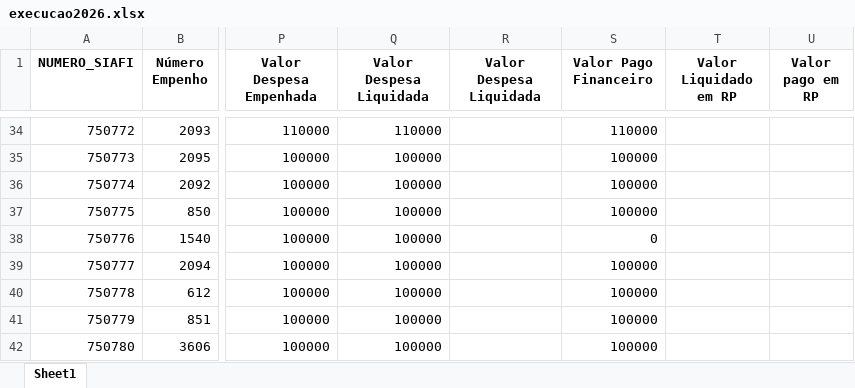
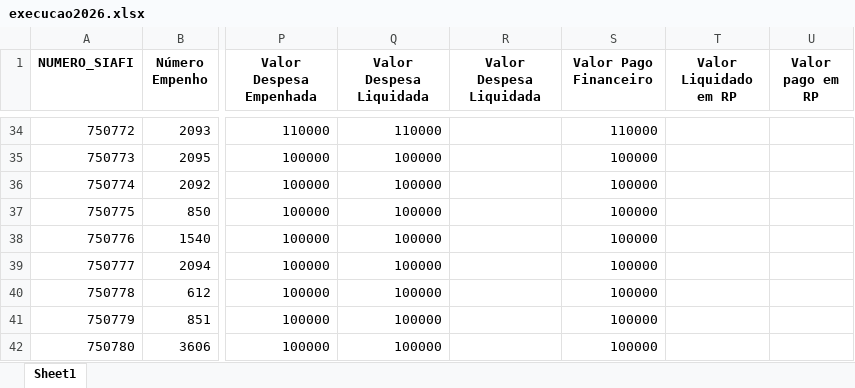
Before and after one commit to transparencia-mg/portal_emendas_estaduais, an Excel workbook: upload/execucao2026.xlsx, sheet Sheet1, drawn as a sheet; only a part is shown, gaps mark what is left out; values as stored, in another font and other column widths than the file's, no borders; the diff covers the shown part only; the diff names each change by its address in the sheet, - before the commit and + after, or states it on an @@ line.

```diff
--- a/upload/execucao2026.xlsx (sheet Sheet1)
+++ b/upload/execucao2026.xlsx (sheet Sheet1)
-S38 (Valor Pago Financeiro): 0
+S38 (Valor Pago Financeiro): 100000
```
Also changed, not shown: 1 added row and 44 edited cells elsewhere in this sheet, upload/execucao2022.xlsx, upload/execucao2023.xlsx, 2 other files.
